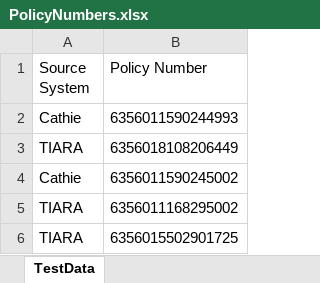
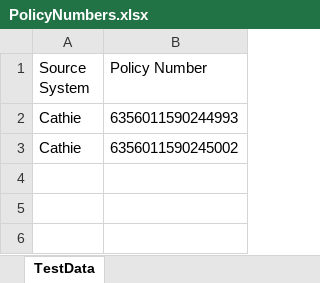
Before and after one commit to sangeetabhttacharya/mygitrepo, an Excel workbook: PolicyNumbers.xlsx, sheet TestData, drawn as a sheet; values as stored, in another font and other column widths than the file's, no borders; the diff names each change by its address in the sheet, - before the commit and + after, or states it on an @@ line.

```diff
--- a/PolicyNumbers.xlsx (sheet TestData)
+++ b/PolicyNumbers.xlsx (sheet TestData)
-row 3: TIARA | 6356018108206449
-row 5: TIARA | 6356011168295002
-row 6: TIARA | 6356015502901725
```
Also changed, not shown: 16 other files.
